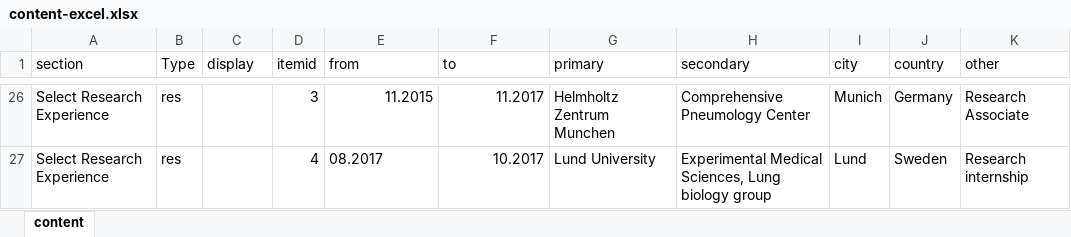
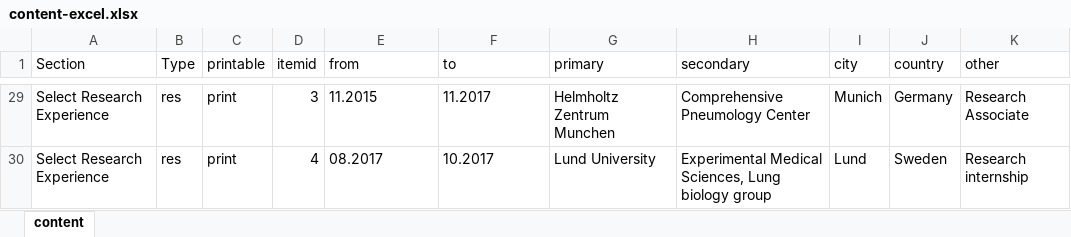
Before and after one commit to Alsafadi/Alsafadi.github.io, an Excel workbook: _site/content-excel.xlsx, sheet content, drawn as a sheet; only a part is shown, gaps mark what is left out; values as stored, in another font and other column widths than the file's, no borders; addresses are those after the commit; the diff covers the shown part only; the diff names each change by its address in the sheet, - before the commit and + after, or states it on an @@ line.

Commit message:
update CV page with printing

```diff
--- a/_site/content-excel.xlsx (sheet content)
+++ b/_site/content-excel.xlsx (sheet content)
-A1: section
+A1: Section
-C1: display
+C1: printable
-C29:C30 (printable): (empty)
+C29:C30 (printable): print
-E29:F29 alignment: right
+E29:F29 alignment: left
-F30 alignment: right
+F30 alignment: left
```
Also changed, not shown: other rows of this sheet, content-excel.xlsx, 29 other files.
